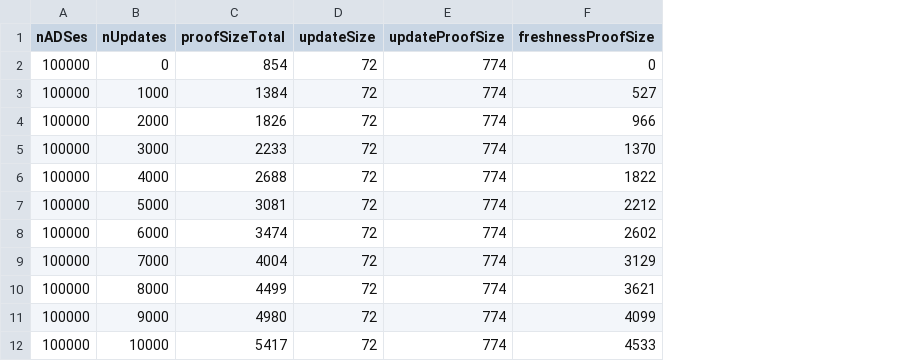
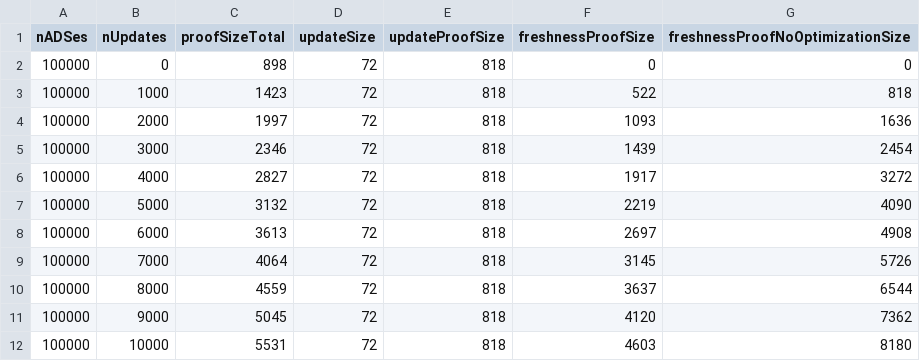
Before and after one commit to b-verify/b_verify-server-ads-usecase, a CSV file: benchmarks/proof-sizes/data/small_proof_size_test.csv, drawn as a sheet; the diff names each change by its address in the sheet, - before the commit and + after, or states it on an @@ line.

Commit message:
benchmarks without optimization added

```diff
--- a/benchmarks/proof-sizes/data/small_proof_size_test.csv
+++ b/benchmarks/proof-sizes/data/small_proof_size_test.csv
+column G (freshnessProofNoOptimizationSize), rows 2-12: 0 | 818 | 1636 | 2454 | 3272 | 4090 | 4908 | 5726 | 6544 | 7362 | 8180
-C2 (proofSizeTotal): 854
+C2 (proofSizeTotal): 898
-E2:E12 (updateProofSize): 774
+E2:E12 (updateProofSize): 818
-C3 (proofSizeTotal): 1384
+C3 (proofSizeTotal): 1423
-F3 (freshnessProofSize): 527
+F3 (freshnessProofSize): 522
-C4 (proofSizeTotal): 1826
+C4 (proofSizeTotal): 1997
-F4 (freshnessProofSize): 966
+F4 (freshnessProofSize): 1093
-C5 (proofSizeTotal): 2233
+C5 (proofSizeTotal): 2346
-F5 (freshnessProofSize): 1370
+F5 (freshnessProofSize): 1439
-C6 (proofSizeTotal): 2688
+C6 (proofSizeTotal): 2827
-F6 (freshnessProofSize): 1822
+F6 (freshnessProofSize): 1917
-C7 (proofSizeTotal): 3081
+C7 (proofSizeTotal): 3132
-F7 (freshnessProofSize): 2212
+F7 (freshnessProofSize): 2219
-C8 (proofSizeTotal): 3474
+C8 (proofSizeTotal): 3613
-F8 (freshnessProofSize): 2602
+F8 (freshnessProofSize): 2697
-C9 (proofSizeTotal): 4004
+C9 (proofSizeTotal): 4064
-F9 (freshnessProofSize): 3129
+F9 (freshnessProofSize): 3145
-C10 (proofSizeTotal): 4499
+C10 (proofSizeTotal): 4559
-F10 (freshnessProofSize): 3621
+F10 (freshnessProofSize): 3637
-C11 (proofSizeTotal): 4980
+C11 (proofSizeTotal): 5045
-F11 (freshnessProofSize): 4099
+F11 (freshnessProofSize): 4120
-C12 (proofSizeTotal): 5417
+C12 (proofSizeTotal): 5531
-F12 (freshnessProofSize): 4533
+F12 (freshnessProofSize): 4603
```
Also changed, not shown: benchmarks/proof-sizes/data/medium_proof_size_test.csv.
